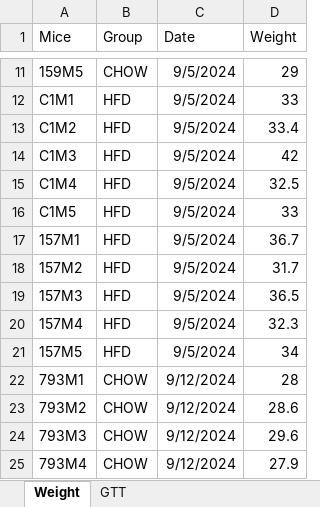
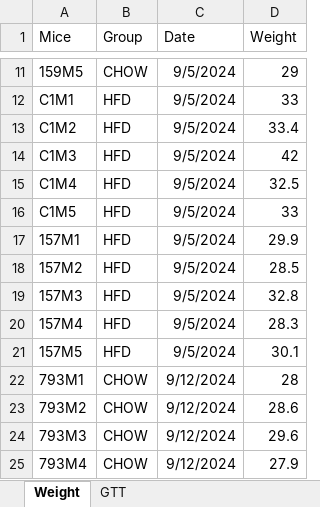
Before and after one commit to FlorianSchoukroun/Schoukroun-2026-Human-Mice, an Excel workbook: Figure 1/Mouse weight & GTT/Weight&GTTCohort2.xlsx, sheet Weight, drawn as a sheet; only a part is shown, gaps mark what is left out; values as stored, in another font and other column widths than the file's, no borders; the diff names each change by its address in the sheet, - before the commit and + after, or states it on an @@ line.

```diff
--- a/Figure 1/Mouse weight & GTT/Weight&GTTCohort2.xlsx (sheet Weight)
+++ b/Figure 1/Mouse weight & GTT/Weight&GTTCohort2.xlsx (sheet Weight)
-D17 (Weight): 36.7
+D17 (Weight): 29.9
-D18 (Weight): 31.7
+D18 (Weight): 28.5
-D19 (Weight): 36.5
+D19 (Weight): 32.8
-D20 (Weight): 32.3
+D20 (Weight): 28.3
-D21 (Weight): 34
+D21 (Weight): 30.1
```
Also changed, not shown: HFDMiceKeyPhotometry.xlsx, 1 other file.
